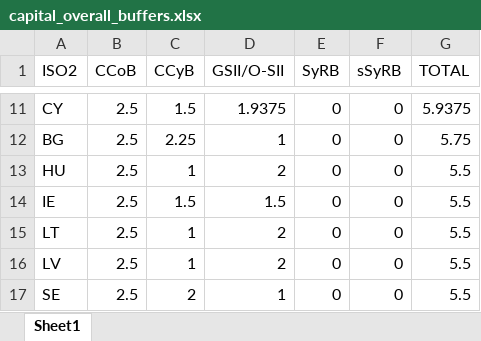
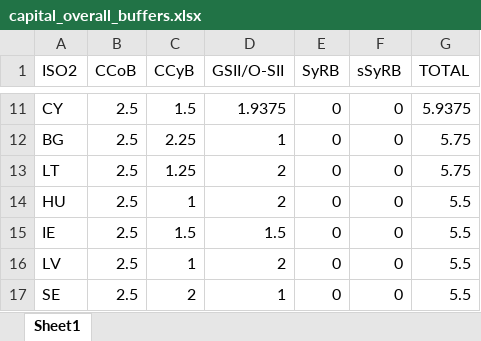
Before and after one commit to palicza2/Macroprudential-policy-hub, an Excel workbook: reports/downloads/capital_overall_buffers.xlsx, sheet Sheet1, drawn as a sheet; only a part is shown, gaps mark what is left out; values as stored, in another font and other column widths than the file's, no borders; removed rows and columns are numbered as before the commit, all else as after; the diff names each change by its address in the sheet, - before the commit and + after, or states it on an @@ line.

```diff
--- a/reports/downloads/capital_overall_buffers.xlsx (sheet Sheet1)
+++ b/reports/downloads/capital_overall_buffers.xlsx (sheet Sheet1)
+row 13: LT | 2.5 | 1.25 | 2 | 0 | 0 | 5.75
-row 15: LT | 2.5 | 1 | 2 | 0 | 0 | 5.5
```
Also changed, not shown: reports/downloads/bbm_diffusion.xlsx, reports/downloads/ccyb_diffusion.xlsx, 9 other files.
